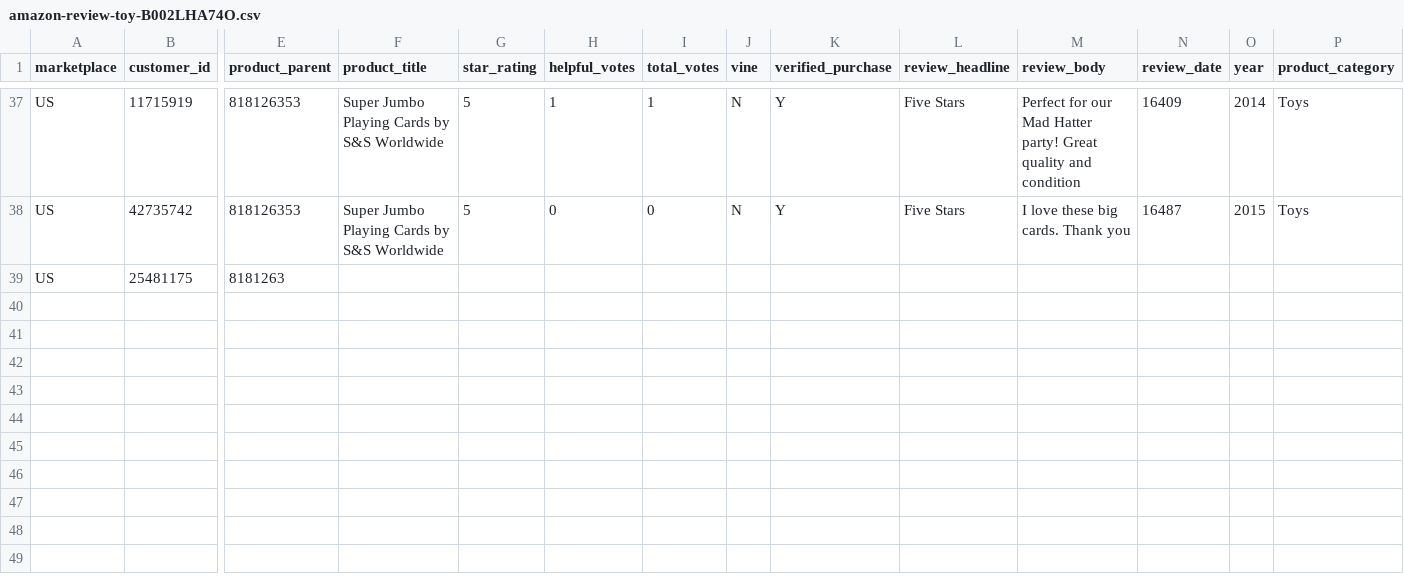
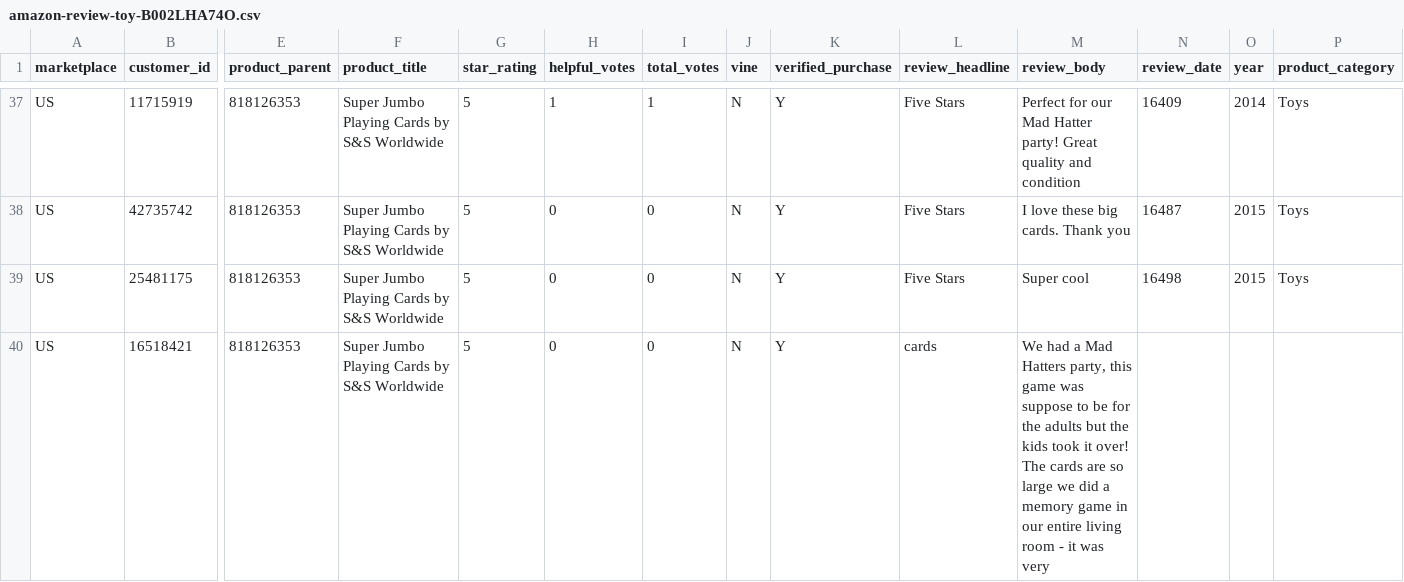
Before and after one commit to reapersy/serverless-nlp-solution-cdk, a CSV file: script/simulation/data/amazon-review-toy-B002LHA74O.csv, drawn as a sheet; only a part is shown, gaps mark what is left out; rows hold the shown columns only; the diff names each change by its address in the sheet, - before the commit and + after, or states it on an @@ line.

```diff
--- a/script/simulation/data/amazon-review-toy-B002LHA74O.csv
+++ b/script/simulation/data/amazon-review-toy-B002LHA74O.csv
-E39 (product_parent): 8181263
+E39 (product_parent): 818126353
-F39 (product_title): (empty)
+F39 (product_title): Super Jumbo Playing Cards by S&S Worldwide
-G39 (star_rating): (empty)
+G39 (star_rating): 5
-H39 (helpful_votes): (empty)
+H39 (helpful_votes): 0
-I39 (total_votes): (empty)
+I39 (total_votes): 0
-J39 (vine): (empty)
+J39 (vine): N
-K39 (verified_purchase): (empty)
+K39 (verified_purchase): Y
-L39 (review_headline): (empty)
+L39 (review_headline): Five Stars
-M39 (review_body): (empty)
+M39 (review_body): Super cool
-N39 (review_date): (empty)
+N39 (review_date): 16498
-O39 (year): (empty)
+O39 (year): 2015
-P39 (product_category): (empty)
+P39 (product_category): Toys
+row 40: US | 16518421 | 818126353 | Super Jumbo Playing Cards by S&S Worldwide | 5 | 0 | 0 | N | Y | cards | We had a Mad Hatters party, this game was suppose to be for the adults but the kids took it over! The cards are so large we did a memory game in our entire living room - it was very
```
